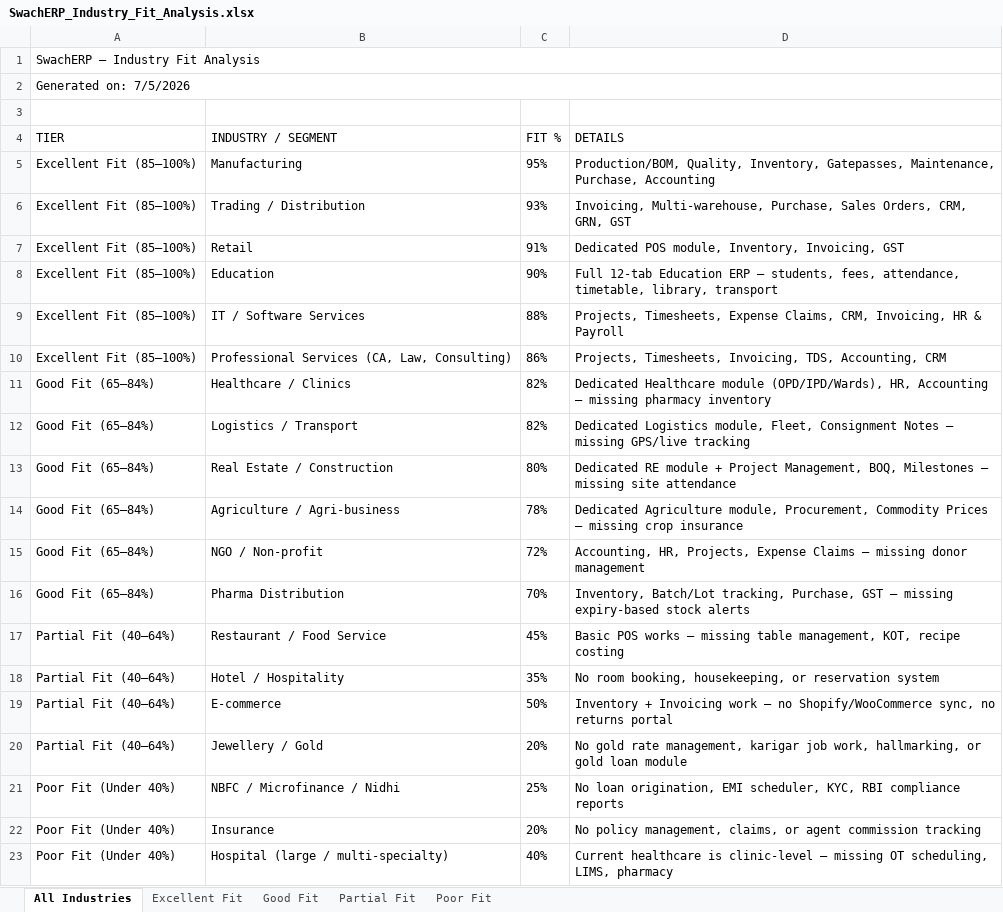
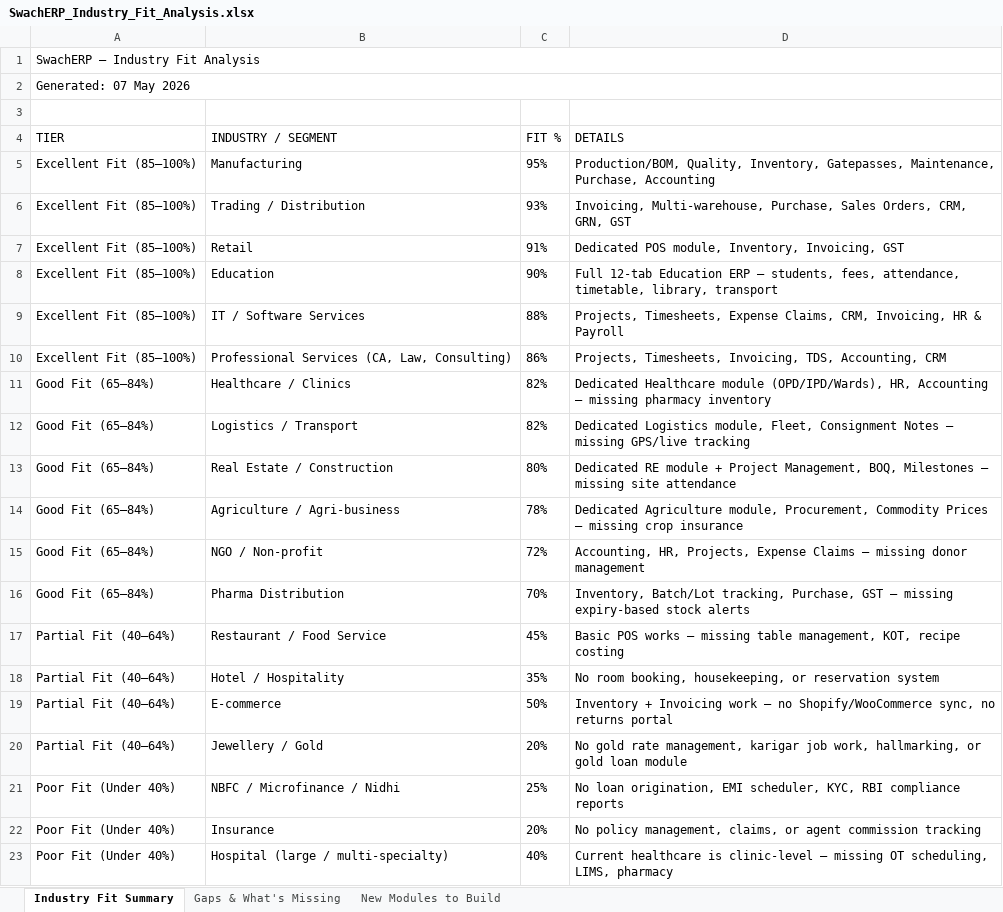
Before and after one commit to prasanth198307/kinto-qa-system, an Excel workbook: SwachERP_Industry_Fit_Analysis.xlsx, sheet Industry Fit Summary, drawn as a sheet; values as stored, in another font and other column widths than the file's, no borders; the diff names each change by its address in the sheet, - before the commit and + after, or states it on an @@ line.

```diff
--- a/SwachERP_Industry_Fit_Analysis.xlsx (sheet Industry Fit Summary)
+++ b/SwachERP_Industry_Fit_Analysis.xlsx (sheet Industry Fit Summary)
-sheet tab: All Industries
+sheet tab: Industry Fit Summary
-sheet tab: Excellent Fit
+sheet tab: Gaps & What's Missing
-sheet tab: Good Fit
+sheet tab: New Modules to Build
-sheet tab: Partial Fit
-sheet tab: Poor Fit
-A2 (TIER): Generated on: 7/5/2026
+A2 (TIER): Generated: 07 May 2026
```
Also changed, not shown: sheet Gaps & What's Missing, sheet New Modules to Build, 1 other file.
